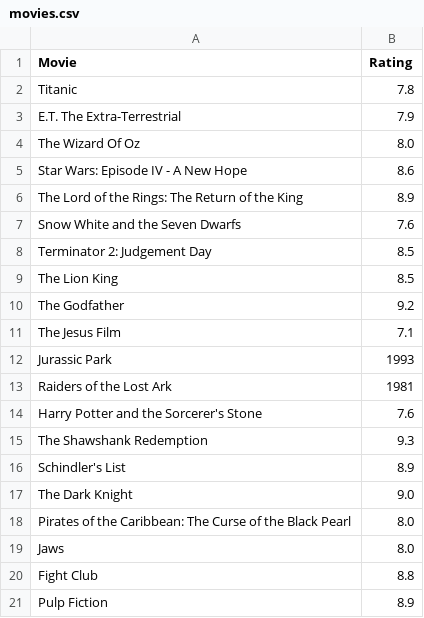
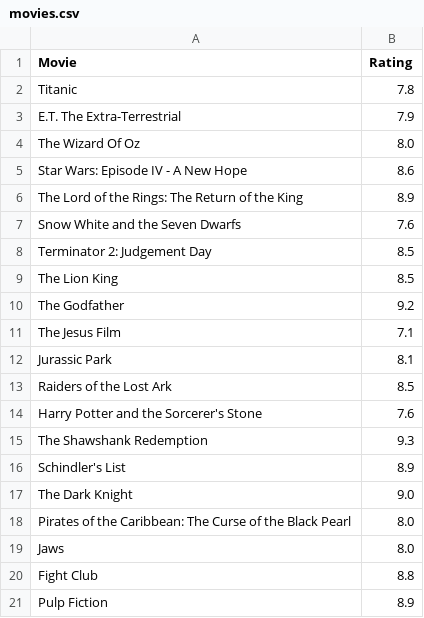
Before and after one commit to anant2304/academicProject_Stage2, a CSV file: movies.csv, drawn as a sheet.

Commit message:
Update movies.csv

```diff
--- a/movies.csv
+++ b/movies.csv
@@ -11,4 +11,4 @@ The Godfather,9.2
 The Jesus Film,7.1
-Jurassic Park,1993
-Raiders of the Lost Ark,1981
+Jurassic Park,8.1
+Raiders of the Lost Ark,8.5
 Harry Potter and the Sorcerer's Stone,7.6
```
